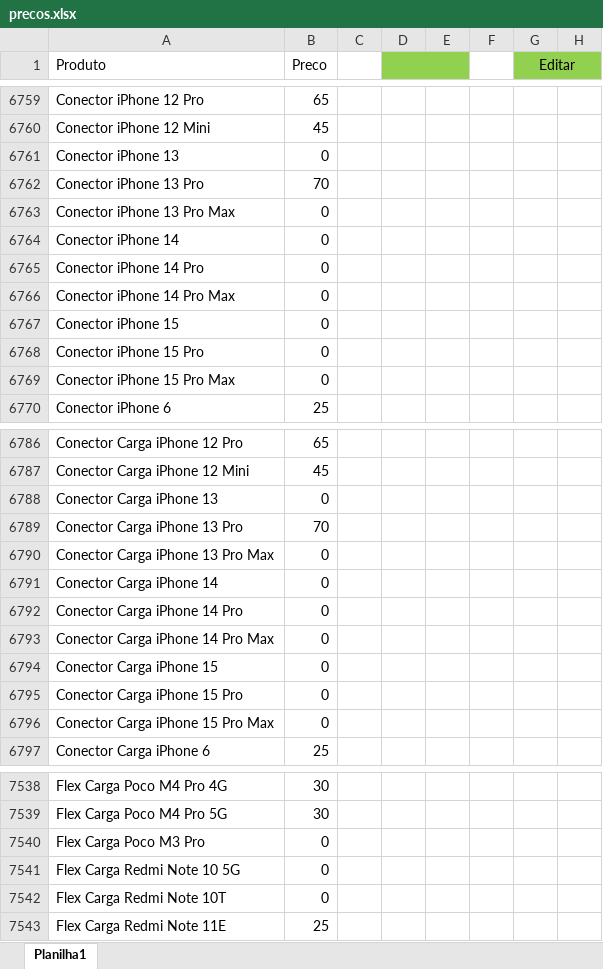
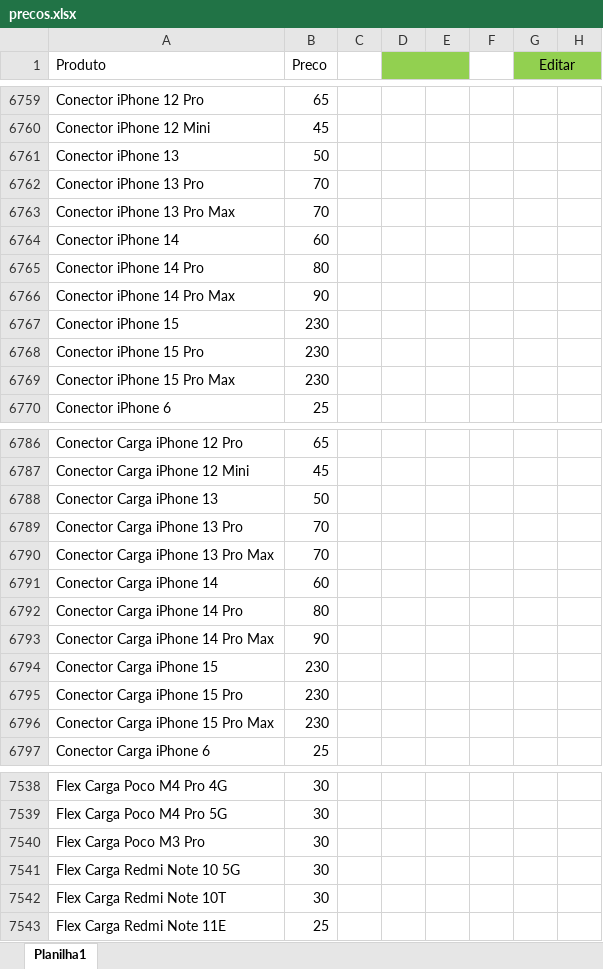
Before and after one commit to davidwcouto/bot_whats, an Excel workbook: precos.xlsx, sheet Planilha1, drawn as a sheet; only a part is shown, gaps mark what is left out; values as stored, in another font and other column widths than the file's, no borders; conditional formats not drawn; the diff covers the shown part only; the diff names each change by its address in the sheet, - before the commit and + after, or states it on an @@ line.

```diff
--- a/precos.xlsx (sheet Planilha1)
+++ b/precos.xlsx (sheet Planilha1)
-B6761 (Preco): 0
+B6761 (Preco): 50
-B6763 (Preco): 0
+B6763 (Preco): 70
-B6764 (Preco): 0
+B6764 (Preco): 60
-B6765 (Preco): 0
+B6765 (Preco): 80
-B6766 (Preco): 0
+B6766 (Preco): 90
-B6767:B6769 (Preco): 0
+B6767:B6769 (Preco): 230
-B6788 (Preco): 0
+B6788 (Preco): 50
-B6790 (Preco): 0
+B6790 (Preco): 70
-B6791 (Preco): 0
+B6791 (Preco): 60
-B6792 (Preco): 0
+B6792 (Preco): 80
-B6793 (Preco): 0
+B6793 (Preco): 90
-B6794:B6796 (Preco): 0
+B6794:B6796 (Preco): 230
-B7540:B7542 (Preco): 0
+B7540:B7542 (Preco): 30
```
Also changed, not shown: 144 edited cells elsewhere in this sheet.
